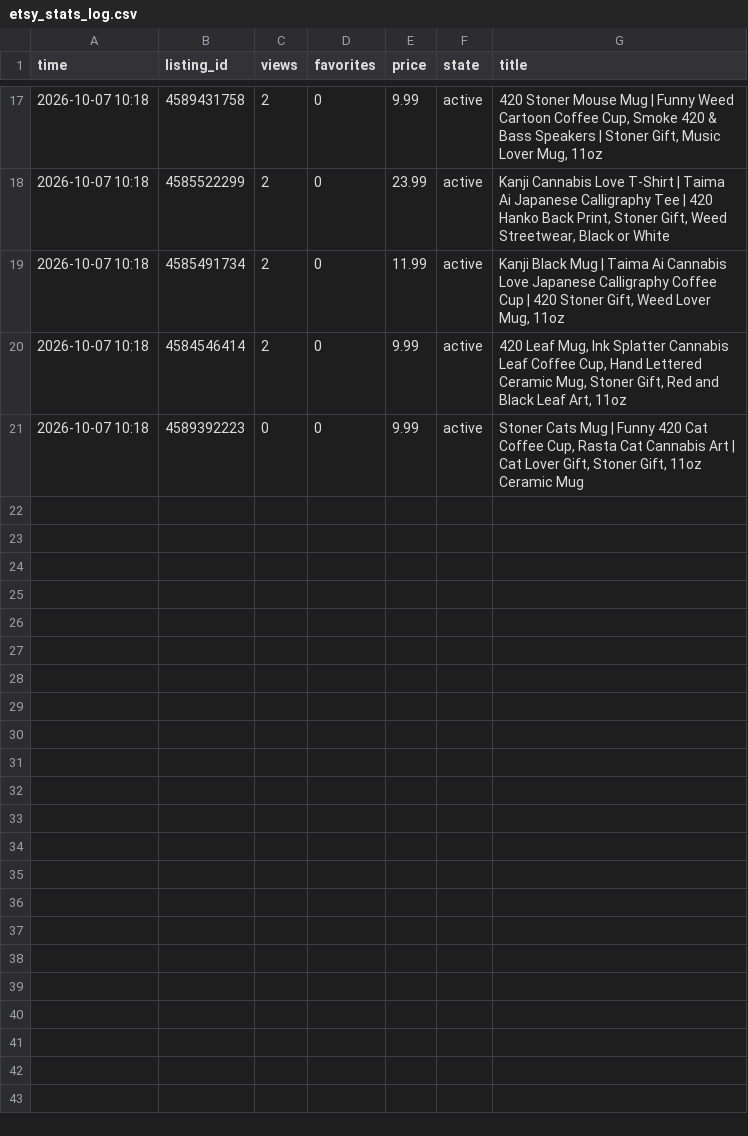
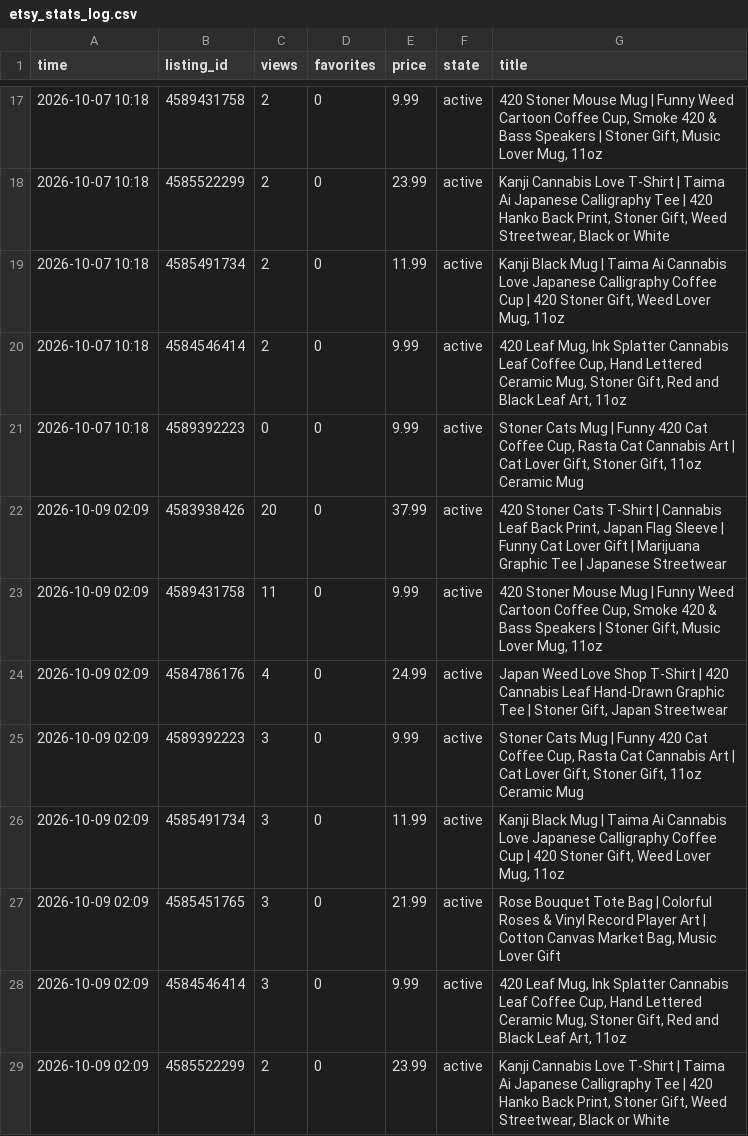
Before and after one commit to m08046430330-hub/-, a CSV file: etsy_stats_log.csv, drawn as a sheet; only a part is shown, gaps mark what is left out.

```diff
--- a/etsy_stats_log.csv
+++ b/etsy_stats_log.csv
@@ -21 +21,9 @@ time,listing_id,views,favorites,price,state,title
 2026-10-07 10:18,4589392223,0,0,9.99,active,"Stoner Cats Mug | Funny 420 Cat Coffee Cup, Rasta Cat Cannabis Art | Cat Lover Gift, Stoner Gift, 11oz Ceramic Mug"
+2026-10-09 02:09,4583938426,20,0,37.99,active,"420 Stoner Cats T-Shirt | Cannabis Leaf Back Print, Japan Flag Sleeve | Funny Cat Lover Gift | Marijuana Graphic Tee | Japanese Streetwear"
+2026-10-09 02:09,4589431758,11,0,9.99,active,"420 Stoner Mouse Mug | Funny Weed Cartoon Coffee Cup, Smoke 420 & Bass Speakers | Stoner Gift, Music Lover Mug, 11oz"
+2026-10-09 02:09,4584786176,4,0,24.99,active,"Japan Weed Love Shop T-Shirt | 420 Cannabis Leaf Hand-Drawn Graphic Tee | Stoner Gift, Japan Streetwear"
+2026-10-09 02:09,4589392223,3,0,9.99,active,"Stoner Cats Mug | Funny 420 Cat Coffee Cup, Rasta Cat Cannabis Art | Cat Lover Gift, Stoner Gift, 11oz Ceramic Mug"
+2026-10-09 02:09,4585491734,3,0,11.99,active,"Kanji Black Mug | Taima Ai Cannabis Love Japanese Calligraphy Coffee Cup | 420 Stoner Gift, Weed Lover Mug, 11oz"
+2026-10-09 02:09,4585451765,3,0,21.99,active,"Rose Bouquet Tote Bag | Colorful Roses & Vinyl Record Player Art | Cotton Canvas Market Bag, Music Lover Gift"
+2026-10-09 02:09,4584546414,3,0,9.99,active,"420 Leaf Mug, Ink Splatter Cannabis Leaf Coffee Cup, Hand Lettered Ceramic Mug, Stoner Gift, Red and Black Leaf Art, 11oz"
+2026-10-09 02:09,4585522299,2,0,23.99,active,"Kanji Cannabis Love T-Shirt | Taima Ai Japanese Calligraphy Tee | 420 Hanko Back Print, Stoner Gift, Weed Streetwear, Black or White"
```
Also changed, not shown: 2 other files.
